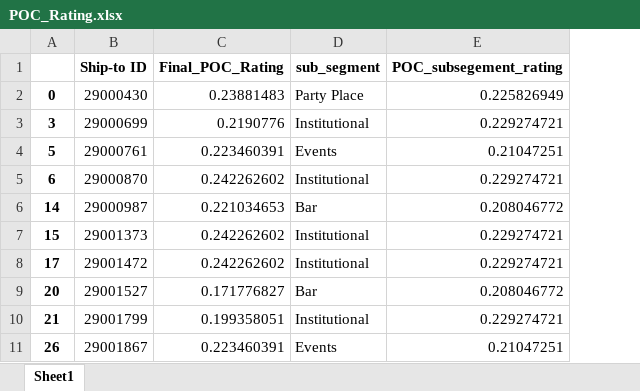
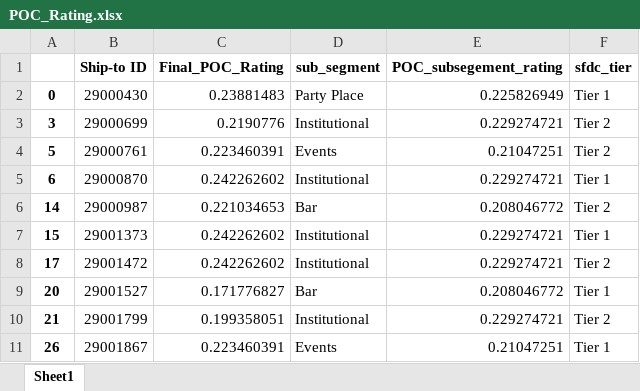
Before and after one commit to arathib36/Customised-discounts, an Excel workbook: POC_Rating.xlsx, sheet Sheet1, drawn as a sheet; only a part is shown; values as stored, in another font and other column widths than the file's, no borders; the diff names each change by its address in the sheet, - before the commit and + after, or states it on an @@ line.

```diff
--- a/POC_Rating.xlsx (sheet Sheet1)
+++ b/POC_Rating.xlsx (sheet Sheet1)
+column F (sfdc_tier), rows 2-11: Tier 1 | Tier 2 | Tier 2 | Tier 1 | Tier 2 | Tier 1 | Tier 2 | Tier 1 | Tier 2 | Tier 1
```
Also changed, not shown: 3 other files.
